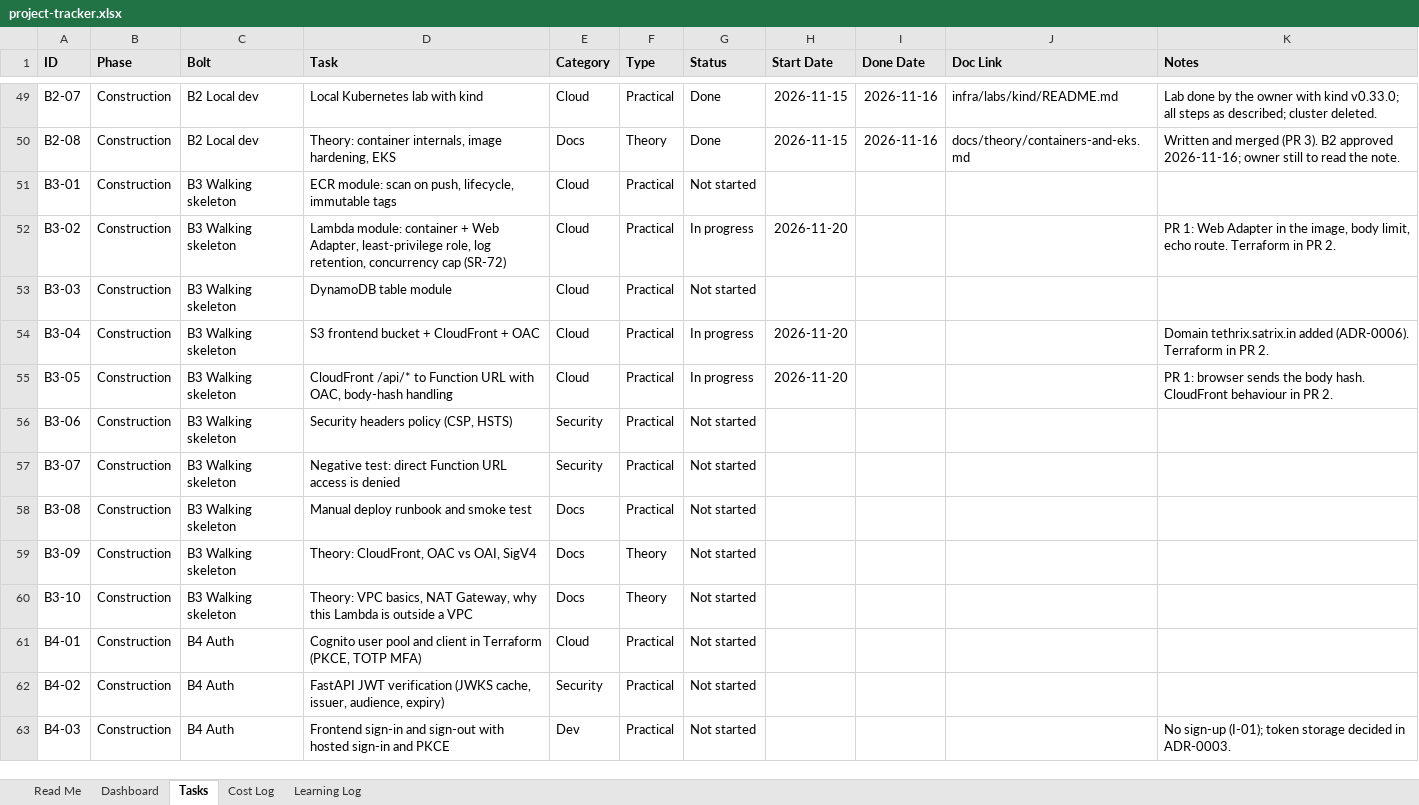
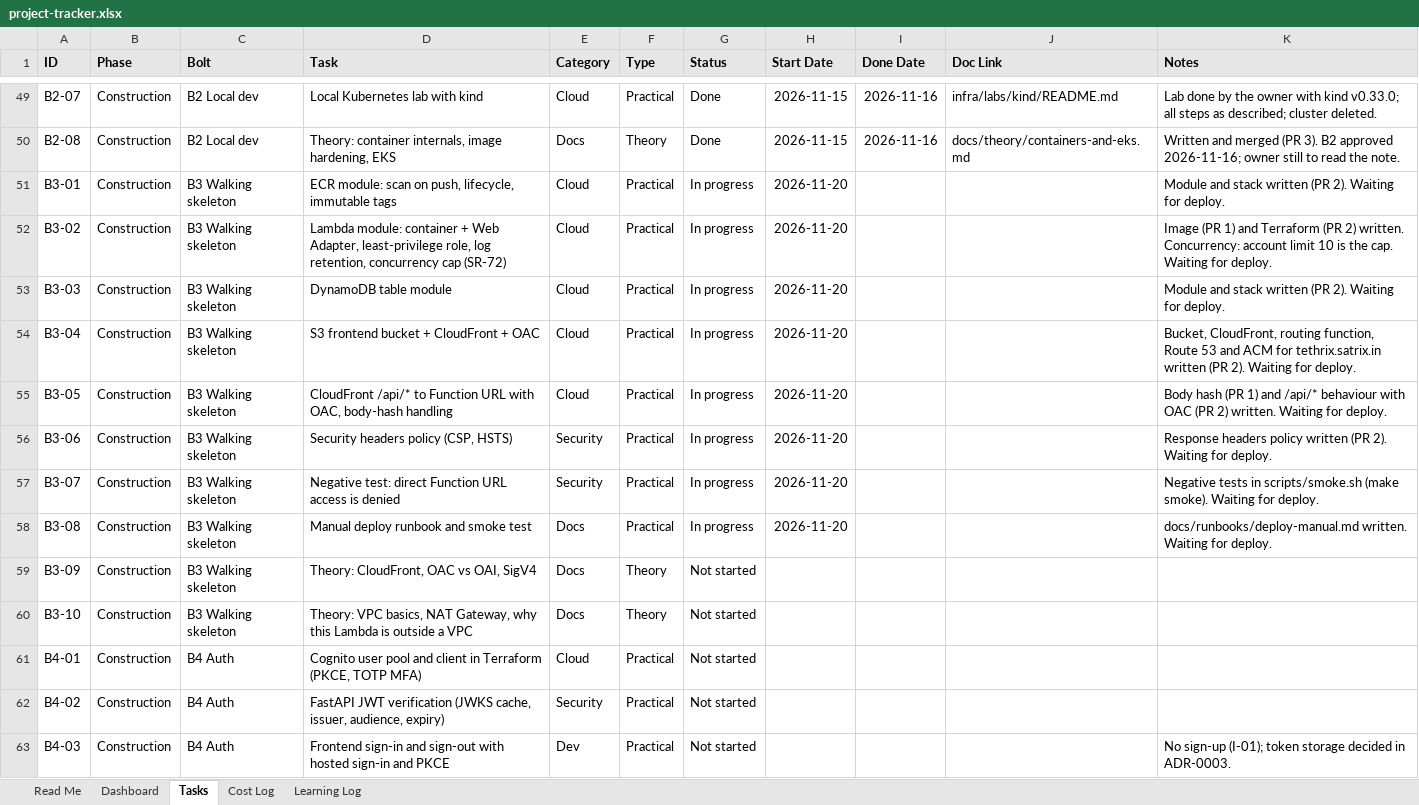
Before and after one commit to Rithun-C/tethrix, an Excel workbook: tracker/project-tracker.xlsx, sheet Tasks, drawn as a sheet; only a part is shown, gaps mark what is left out; values as stored, in another font and other column widths than the file's, no borders; conditional formats not drawn; the diff names each change by its address in the sheet, - before the commit and + after, or states it on an @@ line.

```diff
--- a/tracker/project-tracker.xlsx (sheet Tasks)
+++ b/tracker/project-tracker.xlsx (sheet Tasks)
-G51 (Status): Not started
+G51 (Status): In progress
-H51 (Start Date): (empty)
+H51 (Start Date): 2026-11-20
-K51 (Notes): (empty)
+K51 (Notes): Module and stack written (PR 2). Waiting for deploy.
-K52 (Notes): PR 1: Web Adapter in the image, body limit, echo route. Terraform in PR 2.
+K52 (Notes): Image (PR 1) and Terraform (PR 2) written. Concurrency: account limit 10 is the cap. Waiting for deploy.
-G53 (Status): Not started
+G53 (Status): In progress
-H53 (Start Date): (empty)
+H53 (Start Date): 2026-11-20
-K53 (Notes): (empty)
+K53 (Notes): Module and stack written (PR 2). Waiting for deploy.
-K54 (Notes): Domain tethrix.satrix.in added (ADR-0006). Terraform in PR 2.
+K54 (Notes): Bucket, CloudFront, routing function, Route 53 and ACM for tethrix.satrix.in written (PR 2). Waiting for deploy.
-K55 (Notes): PR 1: browser sends the body hash. CloudFront behaviour in PR 2.
+K55 (Notes): Body hash (PR 1) and /api/* behaviour with OAC (PR 2) written. Waiting for deploy.
-G56:G58 (Status): Not started
+G56:G58 (Status): In progress
-H56:H58 (Start Date): (empty)
+H56:H58 (Start Date): 2026-11-20
-K56 (Notes): (empty)
+K56 (Notes): Response headers policy written (PR 2). Waiting for deploy.
-K57 (Notes): (empty)
+K57 (Notes): Negative tests in scripts/smoke.sh (make smoke). Waiting for deploy.
-K58 (Notes): (empty)
+K58 (Notes): docs/runbooks/deploy-manual.md written. Waiting for deploy.
```
Also changed, not shown: 38 other files.
